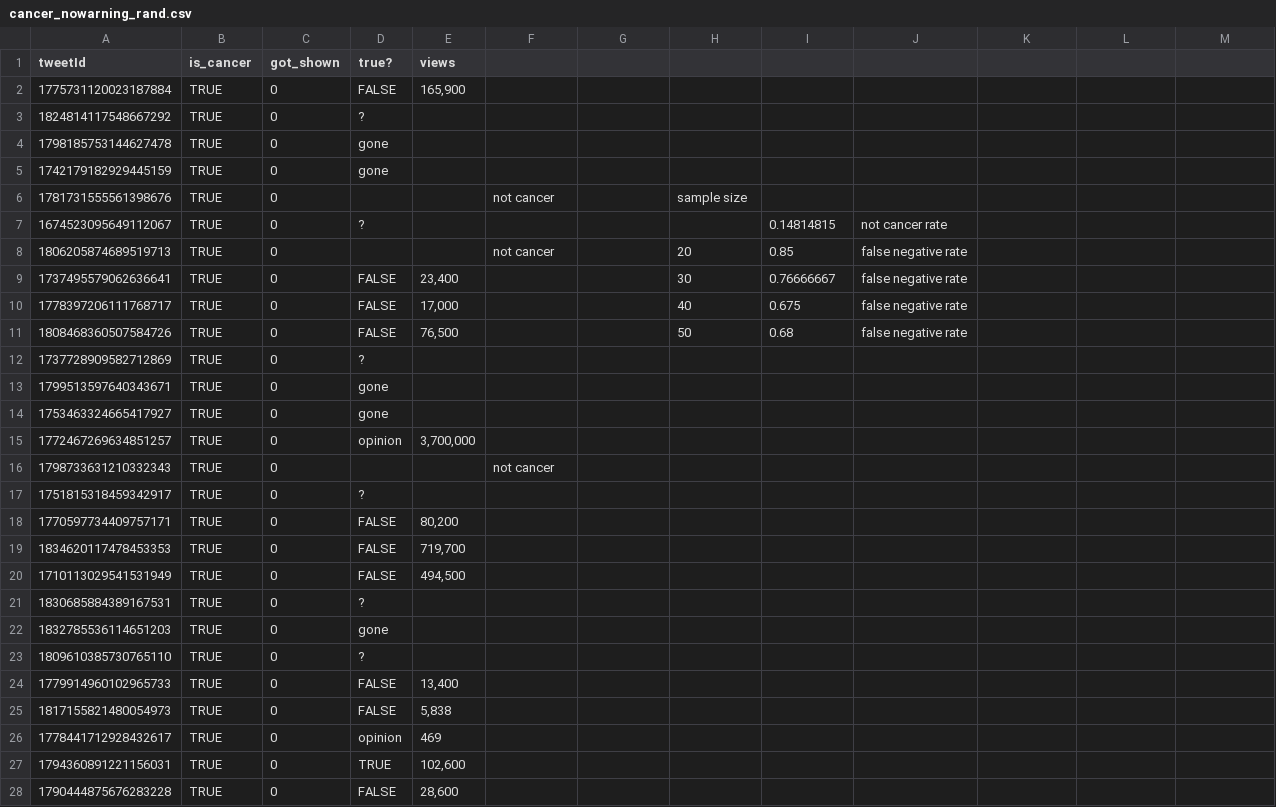
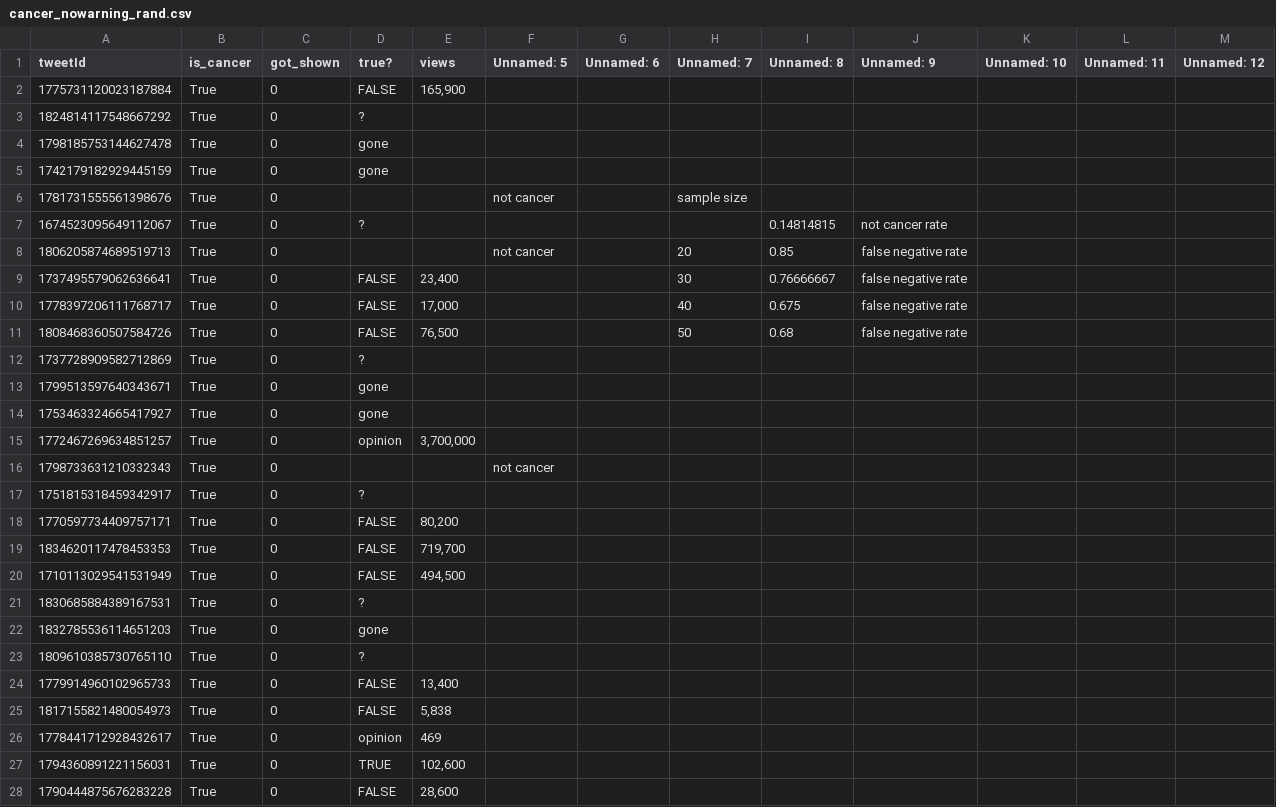
Before and after one commit to ryanmurt/community_notes, a CSV file: Manually Labeled Random Samples/cancer_nowarning_rand.csv, drawn as a sheet; only a part is shown; the diff covers the shown part only.

```diff
--- a/Manually Labeled Random Samples/cancer_nowarning_rand.csv
+++ b/Manually Labeled Random Samples/cancer_nowarning_rand.csv
@@ -1,28 +1,28 @@
-tweetId,is_cancer,got_shown,true?,views,,,,,,,,
-1775731120023187884,TRUE,0,FALSE,"165,900",,,,,,,,
-1824814117548667292,TRUE,0,?,,,,,,,,,
-1798185753144627478,TRUE,0,gone,,,,,,,,,
-1742179182929445159,TRUE,0,gone,,,,,,,,,
-1781731555561398676,TRUE,0,,,not cancer,,sample size,,,,,
-1674523095649112067,TRUE,0,?,,,,,0.14814815,not cancer rate,,,
-1806205874689519713,TRUE,0,,,not cancer,,20,0.85,false negative rate,,,
-1737495579062636641,TRUE,0,FALSE,"23,400",,,30,0.76666667,false negative rate,,,
-1778397206111768717,TRUE,0,FALSE,"17,000",,,40,0.675,false negative rate,,,
-1808468360507584726,TRUE,0,FALSE,"76,500",,,50,0.68,false negative rate,,,
-1737728909582712869,TRUE,0,?,,,,,,,,,
-1799513597640343671,TRUE,0,gone,,,,,,,,,
-1753463324665417927,TRUE,0,gone,,,,,,,,,
-1772467269634851257,TRUE,0,opinion,"3,700,000",,,,,,,,
-1798733631210332343,TRUE,0,,,not cancer,,,,,,,
-1751815318459342917,TRUE,0,?,,,,,,,,,
-1770597734409757171,TRUE,0,FALSE,"80,200",,,,,,,,
-1834620117478453353,TRUE,0,FALSE,"719,700",,,,,,,,
-1710113029541531949,TRUE,0,FALSE,"494,500",,,,,,,,
-1830685884389167531,TRUE,0,?,,,,,,,,,
-1832785536114651203,TRUE,0,gone,,,,,,,,,
-1809610385730765110,TRUE,0,?,,,,,,,,,
-1779914960102965733,TRUE,0,FALSE,"13,400",,,,,,,,
-1817155821480054973,TRUE,0,FALSE,"5,838",,,,,,,,
-1778441712928432617,TRUE,0,opinion,469,,,,,,,,
-1794360891221156031,TRUE,0,TRUE,"102,600",,,,,,,,
-1790444875676283228,TRUE,0,FALSE,"28,600",,,,,,,,
+tweetId,is_cancer,got_shown,true?,views,Unnamed: 5,Unnamed: 6,Unnamed: 7,Unnamed: 8,Unnamed: 9,Unnamed: 10,Unnamed: 11,Unnamed: 12
+1775731120023187884,True,0,FALSE,"165,900",,,,,,,,
+1824814117548667292,True,0,?,,,,,,,,,
+1798185753144627478,True,0,gone,,,,,,,,,
+1742179182929445159,True,0,gone,,,,,,,,,
+1781731555561398676,True,0,,,not cancer,,sample size,,,,,
+1674523095649112067,True,0,?,,,,,0.14814815,not cancer rate,,,
+1806205874689519713,True,0,,,not cancer,,20,0.85,false negative rate,,,
+1737495579062636641,True,0,FALSE,"23,400",,,30,0.76666667,false negative rate,,,
+1778397206111768717,True,0,FALSE,"17,000",,,40,0.675,false negative rate,,,
+1808468360507584726,True,0,FALSE,"76,500",,,50,0.68,false negative rate,,,
+1737728909582712869,True,0,?,,,,,,,,,
+1799513597640343671,True,0,gone,,,,,,,,,
+1753463324665417927,True,0,gone,,,,,,,,,
+1772467269634851257,True,0,opinion,"3,700,000",,,,,,,,
+1798733631210332343,True,0,,,not cancer,,,,,,,
+1751815318459342917,True,0,?,,,,,,,,,
+1770597734409757171,True,0,FALSE,"80,200",,,,,,,,
+1834620117478453353,True,0,FALSE,"719,700",,,,,,,,
+1710113029541531949,True,0,FALSE,"494,500",,,,,,,,
+1830685884389167531,True,0,?,,,,,,,,,
+1832785536114651203,True,0,gone,,,,,,,,,
+1809610385730765110,True,0,?,,,,,,,,,
+1779914960102965733,True,0,FALSE,"13,400",,,,,,,,
+1817155821480054973,True,0,FALSE,"5,838",,,,,,,,
+1778441712928432617,True,0,opinion,469,,,,,,,,
+1794360891221156031,True,0,TRUE,"102,600",,,,,,,,
+1790444875676283228,True,0,FALSE,"28,600",,,,,,,,
```
Also changed, not shown: 1 removed row and 122 edited cells elsewhere in this file, Manually Labeled Random Samples/NOT political_nowarning_rand.csv, Manually Labeled Random Samples/israel_nowarning_rand.csv, 8 other files.
